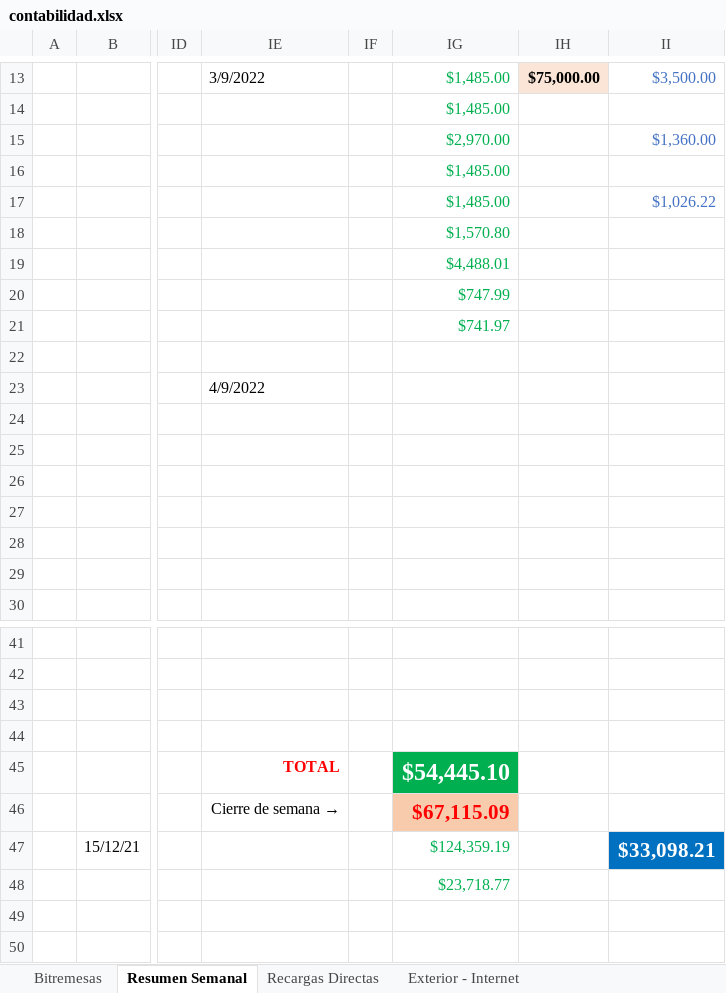
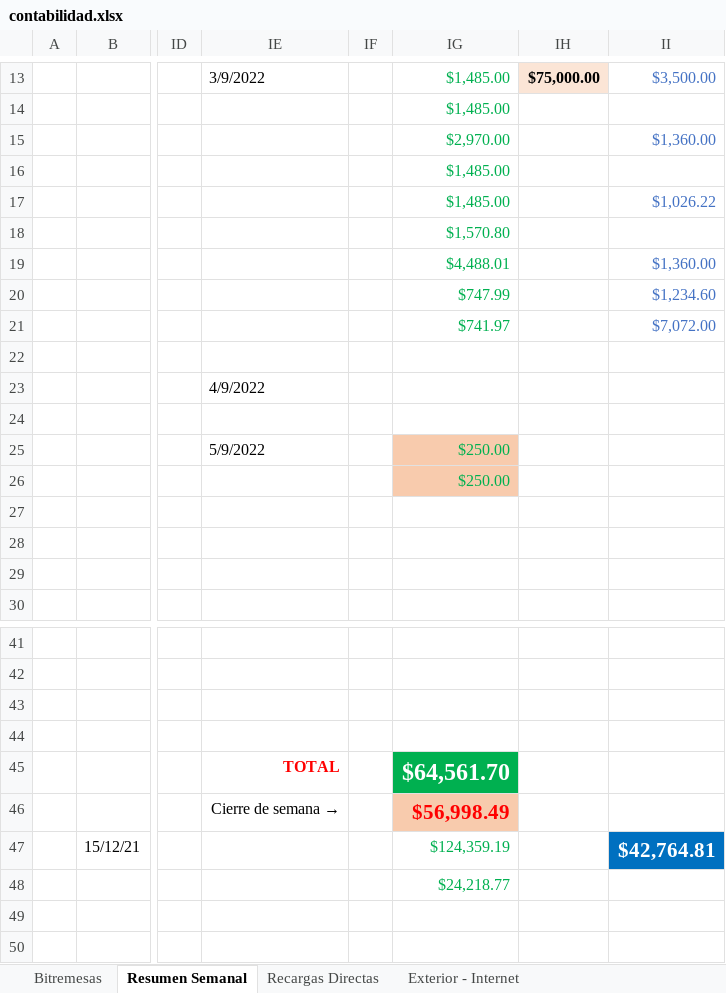
Before and after one commit to lasiel980120/Cierres-Contables-BR-Matanzas, an Excel workbook: contabilidad.xlsx, sheet Resumen Semanal, drawn as a sheet; only a part is shown, gaps mark what is left out; values as stored, in another font and other column widths than the file's, no borders; the diff names each change by its address in the sheet, - before the commit and + after, or states it on an @@ line.

Commit message:
Update contabilidad.xlsx

```diff
--- a/contabilidad.xlsx (sheet Resumen Semanal)
+++ b/contabilidad.xlsx (sheet Resumen Semanal)
-II19: (empty)
+II19: $1,360.00
-II20: (empty)
+II20: $1,234.60
-II21: (empty)
+II21: $7,072.00
-IE25: (empty)
+IE25: 5/9/2022
-IG25:IG26: (empty)
+IG25:IG26: $250.00
-IG25:IG26 fill: none
+IG25:IG26 fill: #F8CBAD
-IG45: $54,445.10
+IG45: $64,561.70
-IG46: $67,115.09
+IG46: $56,998.49
-II47: $33,098.21
+II47: $42,764.81
-IG48: $23,718.77
+IG48: $24,218.77
```
